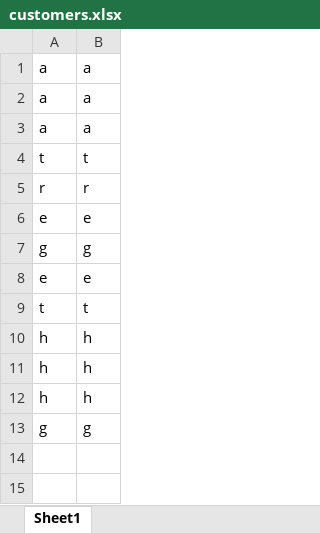
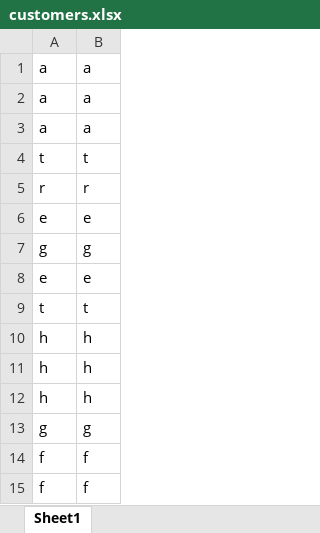
Before and after one commit to Ahnayah/Shopping-Application, an Excel workbook: database/customers.xlsx, sheet Sheet1, drawn as a sheet; values as stored, in another font and other column widths than the file's, no borders; the diff names each change by its address in the sheet, - before the commit and + after, or states it on an @@ line.

```diff
--- a/database/customers.xlsx (sheet Sheet1)
+++ b/database/customers.xlsx (sheet Sheet1)
+row 14: f | f
+row 15: f | f
```
Also changed, not shown: 1 other file.
